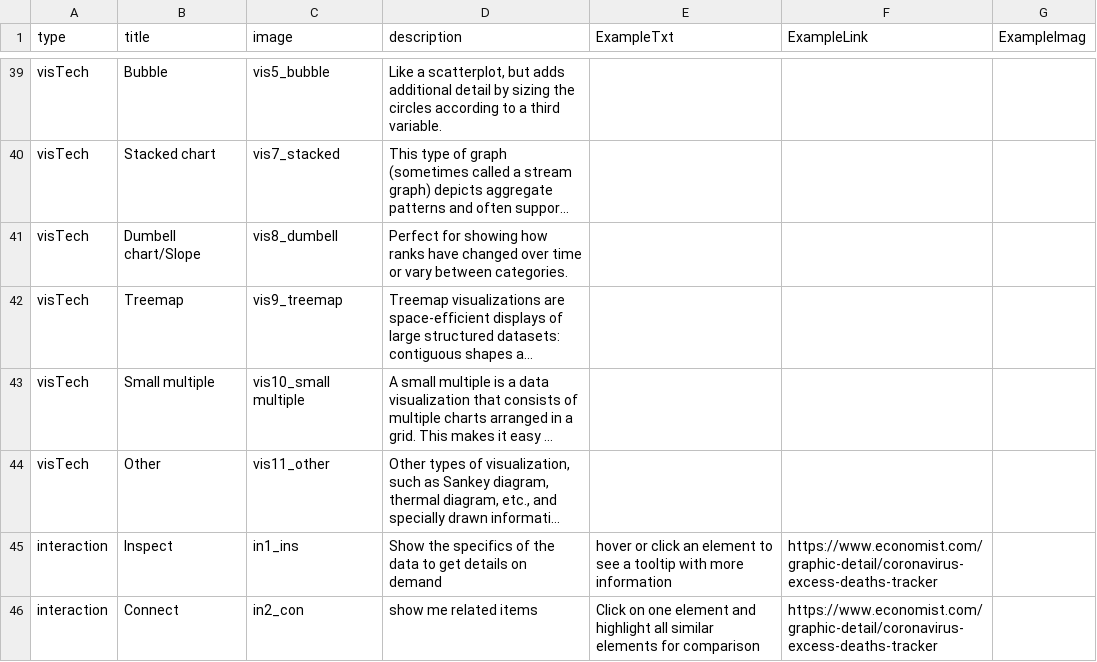
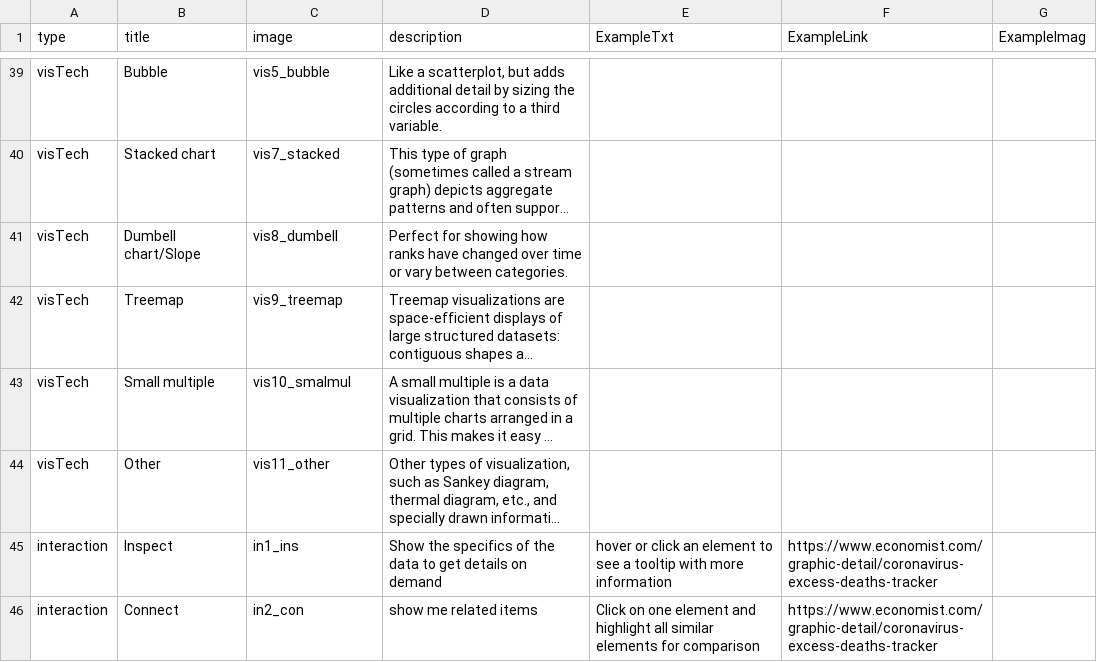
Before and after one commit to datadrivenarticle/datadrivenarticle, a CSV file: patterns.csv, drawn as a sheet; only a part is shown, gaps mark what is left out; long unchanged cells end in …; the diff names each change by its address in the sheet, - before the commit and + after, or states it on an @@ line.

Commit message:
Update patterns.csv

```diff
--- a/patterns.csv
+++ b/patterns.csv
-C43 (image): vis10_small multiple
+C43 (image): vis10_smalmul
```
